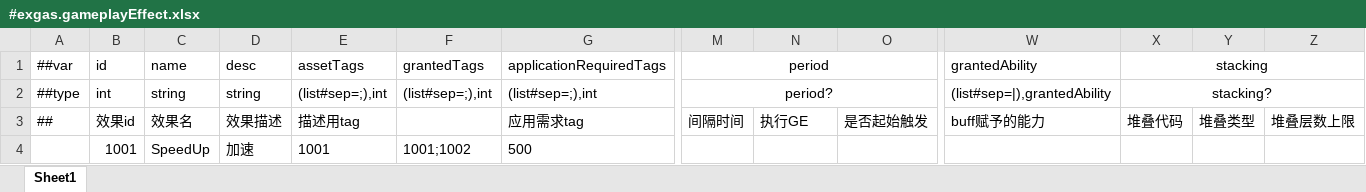
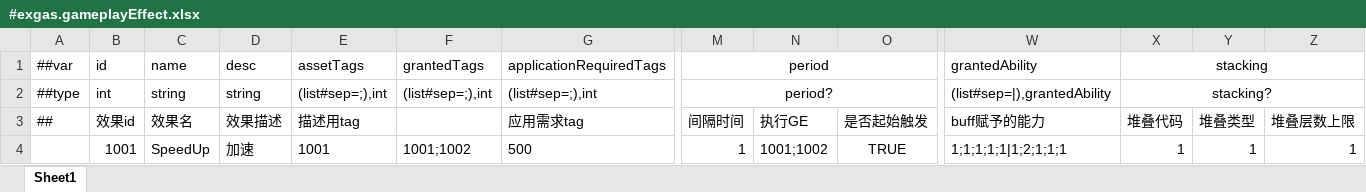
Before and after one commit to No78Vino/gameplay-ability-system-for-unity, an Excel workbook: ProjectConfigTable/exgas_config/Datas/#exgas.gameplayEffect.xlsx, sheet Sheet1, drawn as a sheet; only a part is shown, gaps mark what is left out; values as stored, in another font and other column widths than the file's, no borders; removed rows and columns are numbered as before the commit, all else as after; rows hold the shown columns only; the diff names each change by its address in the sheet, - before the commit and + after, or states it on an @@ line.

```diff
--- a/ProjectConfigTable/exgas_config/Datas/#exgas.gameplayEffect.xlsx (sheet Sheet1)
+++ b/ProjectConfigTable/exgas_config/Datas/#exgas.gameplayEffect.xlsx (sheet Sheet1)
-row 4:  | 1001 | SpeedUp | 加速 | 1001 | 1001;1002 | 500
+row 4:  | 1001 | SpeedUp | 加速 | 1001 | 1001;1002 | 500 | 1 | 1001;1002 | TRUE | 1;1;1;1;1|1;2;1;1;1 | 1 | 1 | 1
```
Also changed, not shown: ProjectConfigTable/exgas_config/Datas/__beans__.xlsx, 8 other files.
